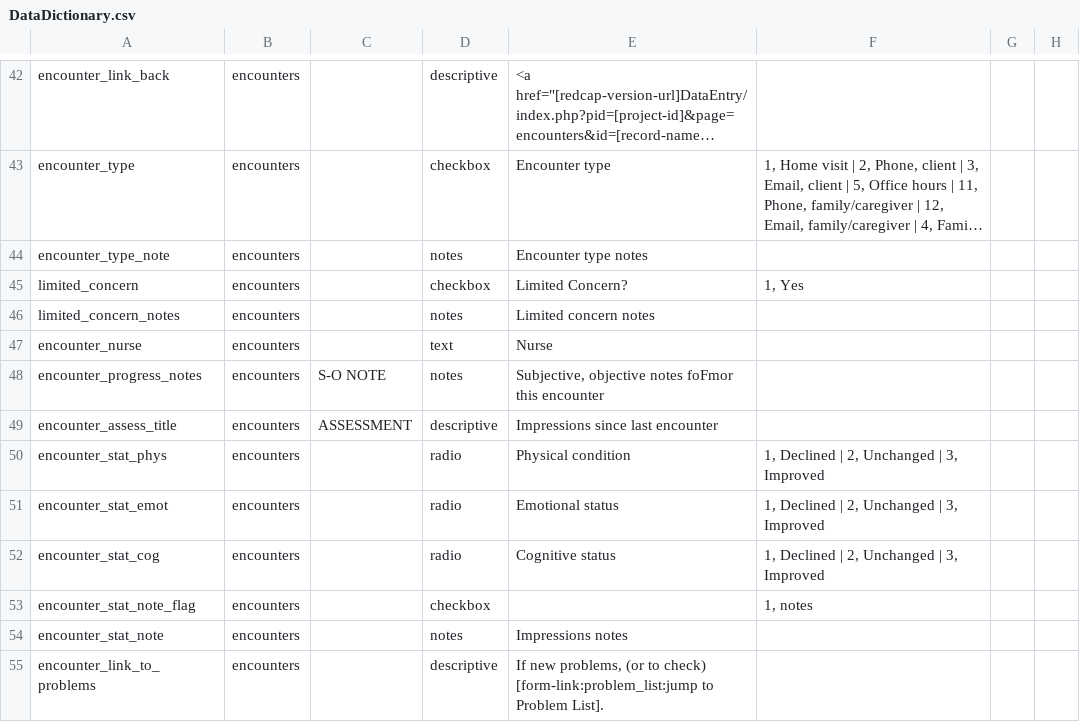
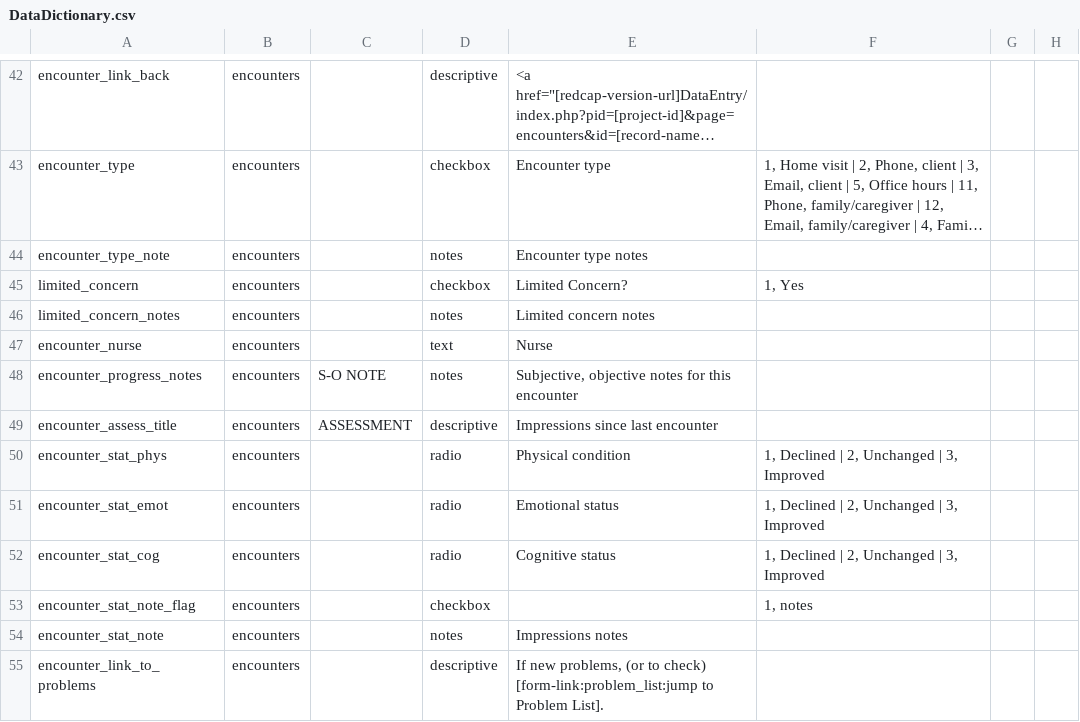
Before and after one commit to lcarlp/uvcnp, a CSV file: DataDictionary.csv, drawn as a sheet; only a part is shown, gaps mark what is left out; long unchanged cells end in …; the diff names each change by its address in the sheet, - before the commit and + after, or states it on an @@ line.

Commit message:
Correct small typo from commit before the previous.

```diff
--- a/DataDictionary.csv
+++ b/DataDictionary.csv
-E48: …objective notes foFmor this encounter
+E48: …objective notes for this encounter
```
